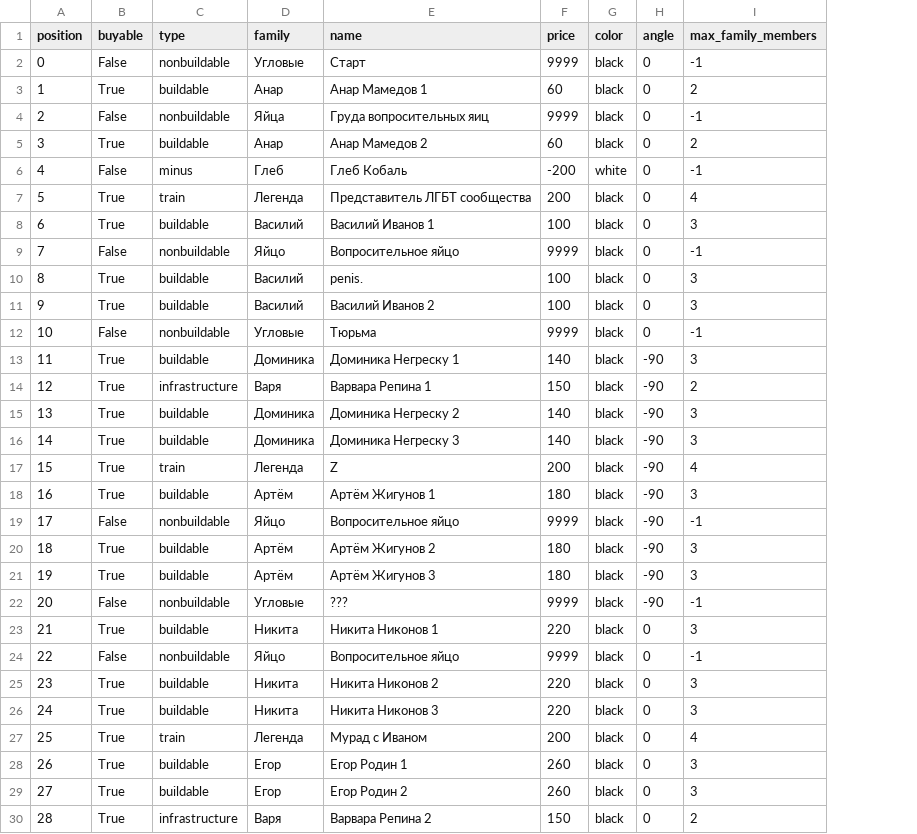
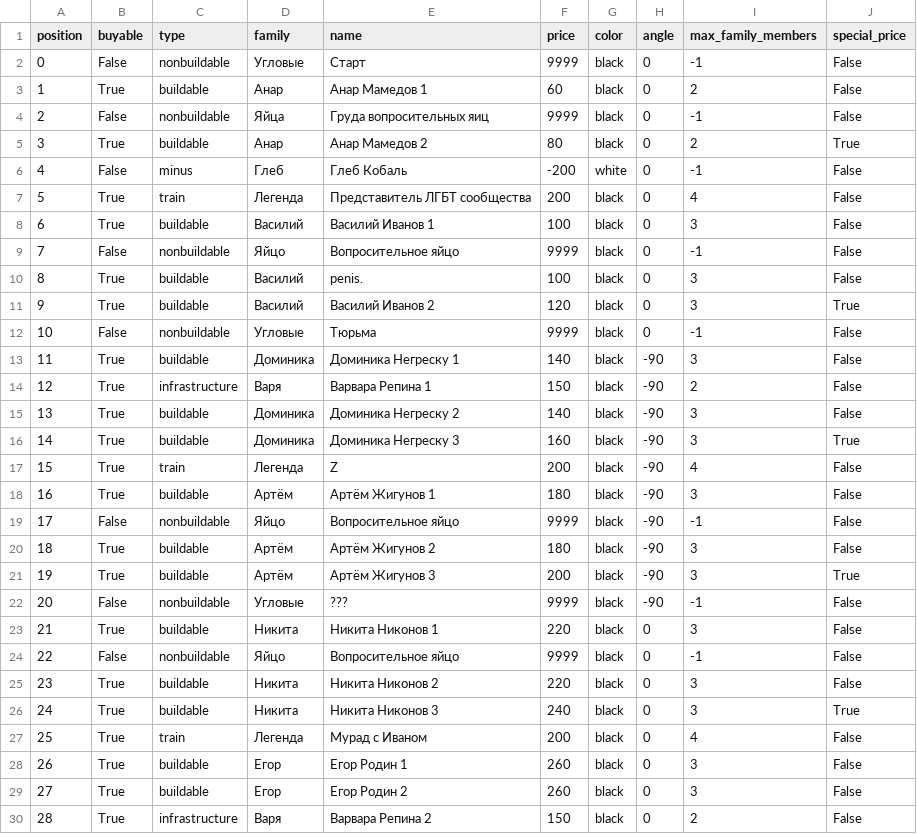
Before and after one commit to BulBulMaH/Monopoly, a CSV file: resources/tiles_data/kletki.csv, drawn as a sheet; only a part is shown; the diff covers the shown part only; the diff names each change by its address in the sheet, - before the commit and + after, or states it on an @@ line.

Commit message:
Monopoly v0.15
fixed venv and requirements setup, balanced prices, tried to fix softlocks. bugfixes. started to move logic to server, added cheats

```diff
--- a/resources/tiles_data/kletki.csv
+++ b/resources/tiles_data/kletki.csv
+column J (special_price), rows 2-30: False | False | False | True | False | False | False | False | False | True | False | False | False | False | True | False | False | False | False | True | False | False | False | False | True | False | False | False | False
-F5 (price): 60
+F5 (price): 80
-F11 (price): 100
+F11 (price): 120
-F16 (price): 140
+F16 (price): 160
-F21 (price): 180
+F21 (price): 200
-F26 (price): 220
+F26 (price): 240
```
Also changed, not shown: 3 edited cells elsewhere in this file, 6 other files.
